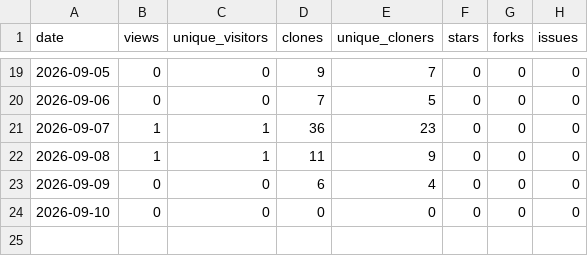
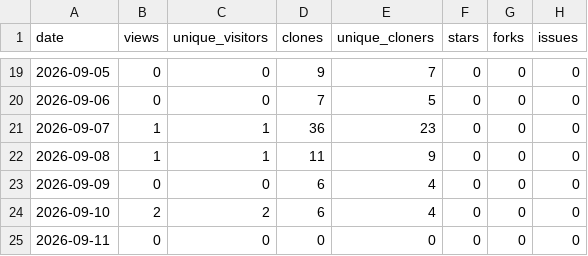
Before and after one commit to 1507078/openwrt-one-skills, a CSV file: tracking/traffic.csv, drawn as a sheet; only a part is shown, gaps mark what is left out.

```diff
--- a/tracking/traffic.csv
+++ b/tracking/traffic.csv
@@ -23,2 +23,3 @@ date,views,unique_visitors,clones,unique_cloners,stars,forks,issues
 2026-09-09,0,0,6,4,0,0,0
-2026-09-10,0,0,0,0,0,0,0
+2026-09-10,2,2,6,4,0,0,0
+2026-09-11,0,0,0,0,0,0,0
```
